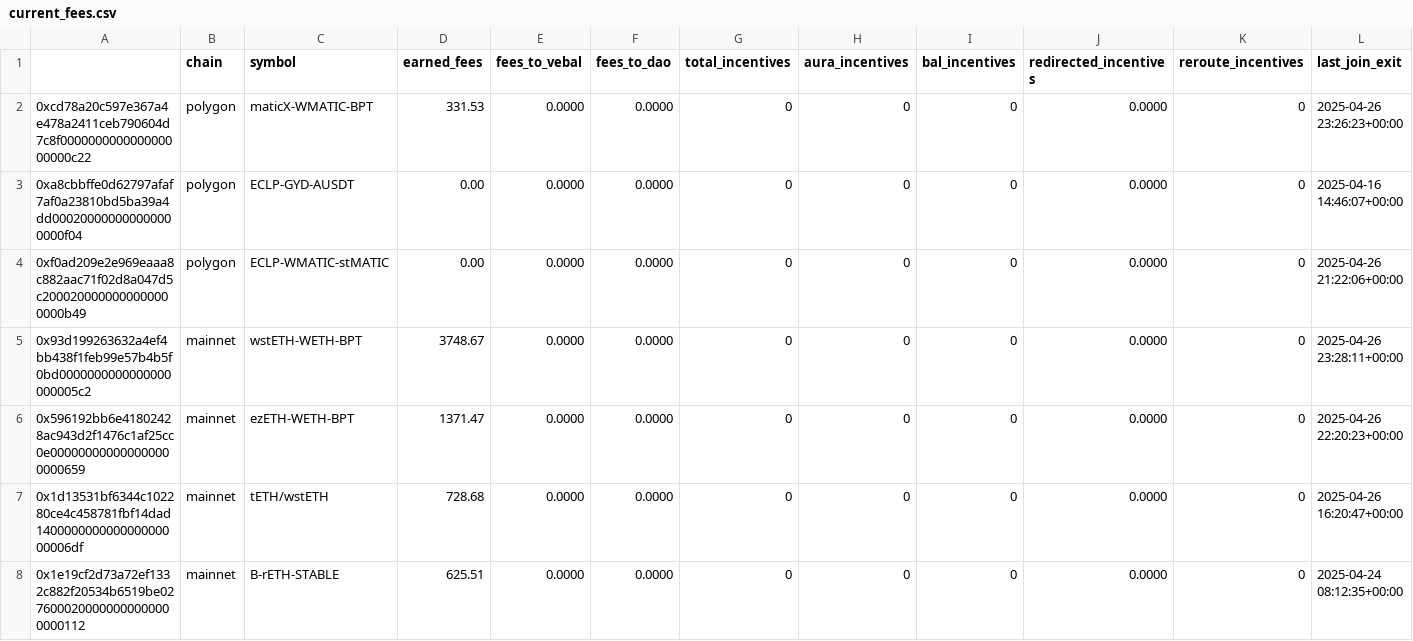
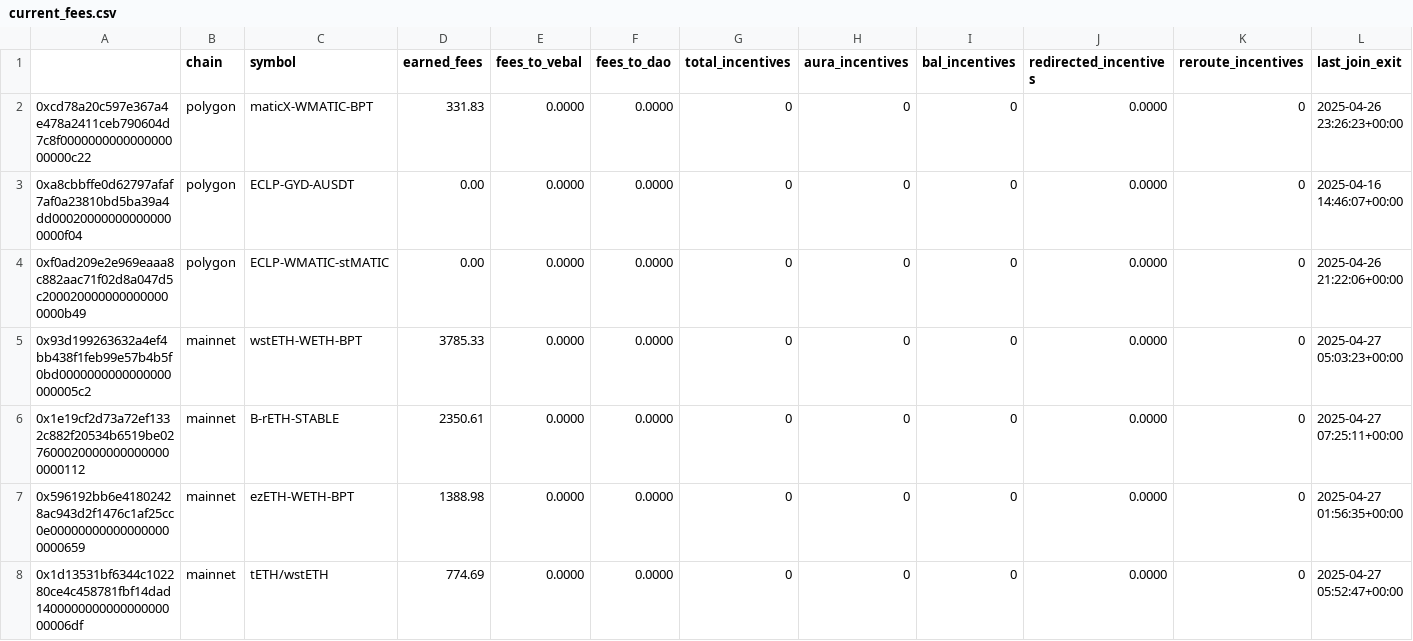
Before and after one commit to BalancerMaxis/protocol_fee_allocator, a CSV file: fee_allocator/allocations/current_fees.csv, drawn as a sheet; only a part is shown; the diff covers the shown part only.

```diff
--- a/fee_allocator/allocations/current_fees.csv
+++ b/fee_allocator/allocations/current_fees.csv
@@ -1,8 +1,8 @@
 ,chain,symbol,earned_fees,fees_to_vebal,fees_to_dao,total_incentives,aura_incentives,bal_incentives,redirected_incentives,reroute_incentives,last_join_exit
-0xcd78a20c597e367a4e478a2411ceb790604d7c8f000000000000000000000c22,polygon,maticX-WMATIC-BPT,331.53,0.0000,0.0000,0,0,0,0.0000,0,2025-04-26 23:26:23+00:00
+0xcd78a20c597e367a4e478a2411ceb790604d7c8f000000000000000000000c22,polygon,maticX-WMATIC-BPT,331.83,0.0000,0.0000,0,0,0,0.0000,0,2025-04-26 23:26:23+00:00
 0xa8cbbffe0d62797afaf7af0a23810bd5ba39a4dd000200000000000000000f04,polygon,ECLP-GYD-AUSDT,0.00,0.0000,0.0000,0,0,0,0.0000,0,2025-04-16 14:46:07+00:00
 0xf0ad209e2e969eaaa8c882aac71f02d8a047d5c2000200000000000000000b49,polygon,ECLP-WMATIC-stMATIC,0.00,0.0000,0.0000,0,0,0,0.0000,0,2025-04-26 21:22:06+00:00
-0x93d199263632a4ef4bb438f1feb99e57b4b5f0bd0000000000000000000005c2,mainnet,wstETH-WETH-BPT,3748.67,0.0000,0.0000,0,0,0,0.0000,0,2025-04-26 23:28:11+00:00
-0x596192bb6e41802428ac943d2f1476c1af25cc0e000000000000000000000659,mainnet,ezETH-WETH-BPT,1371.47,0.0000,0.0000,0,0,0,0.0000,0,2025-04-26 22:20:23+00:00
-0x1d13531bf6344c102280ce4c458781fbf14dad140000000000000000000006df,mainnet,tETH/wstETH,728.68,0.0000,0.0000,0,0,0,0.0000,0,2025-04-26 16:20:47+00:00
-0x1e19cf2d73a72ef1332c882f20534b6519be0276000200000000000000000112,mainnet,B-rETH-STABLE,625.51,0.0000,0.0000,0,0,0,0.0000,0,2025-04-24 08:12:35+00:00
+0x93d199263632a4ef4bb438f1feb99e57b4b5f0bd0000000000000000000005c2,mainnet,wstETH-WETH-BPT,3785.33,0.0000,0.0000,0,0,0,0.0000,0,2025-04-27 05:03:23+00:00
+0x1e19cf2d73a72ef1332c882f20534b6519be0276000200000000000000000112,mainnet,B-rETH-STABLE,2350.61,0.0000,0.0000,0,0,0,0.0000,0,2025-04-27 07:25:11+00:00
+0x596192bb6e41802428ac943d2f1476c1af25cc0e000000000000000000000659,mainnet,ezETH-WETH-BPT,1388.98,0.0000,0.0000,0,0,0,0.0000,0,2025-04-27 01:56:35+00:00
+0x1d13531bf6344c102280ce4c458781fbf14dad140000000000000000000006df,mainnet,tETH/wstETH,774.69,0.0000,0.0000,0,0,0,0.0000,0,2025-04-27 05:52:47+00:00
```
Also changed, not shown: 4 added rows, 4 removed rows and 28 edited cells elsewhere in this file.
